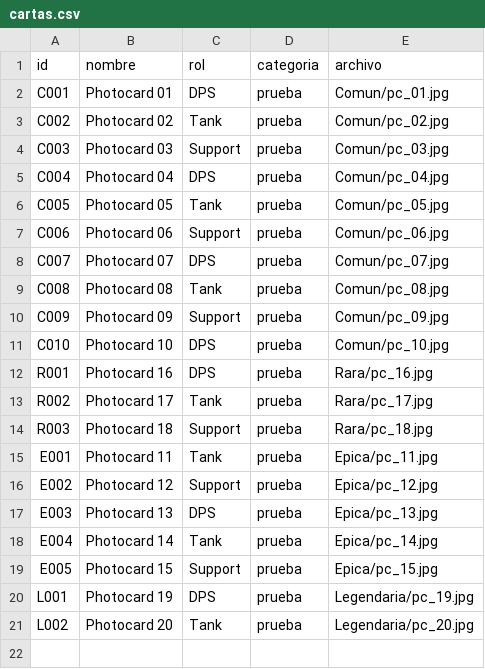
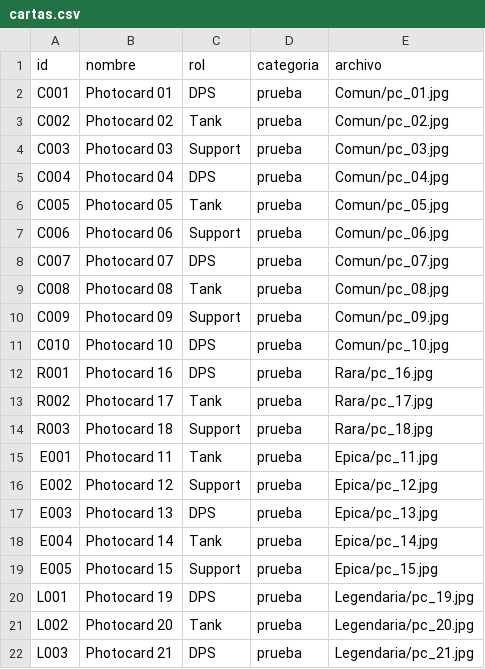
Before and after one commit to Kllerg/organizador-datos, a CSV file: cartas.csv, drawn as a sheet; the diff names each change by its address in the sheet, - before the commit and + after, or states it on an @@ line.

Commit message:
Agrega la photocard legendaria L003
Incorpora la nueva carta DPS Photocard 21 al CSV y al catálogo, junto con su imagen y la actualización del manifiesto.

```diff
--- a/cartas.csv
+++ b/cartas.csv
+row 22: L003 | Photocard 21 | DPS | prueba | Legendaria/pc_21.jpg
```
Also changed, not shown: 3 other files.
